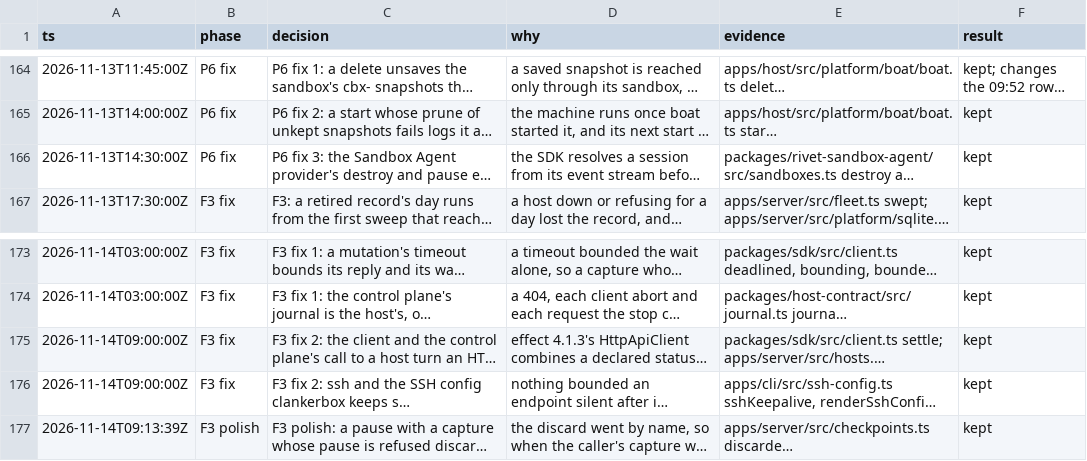
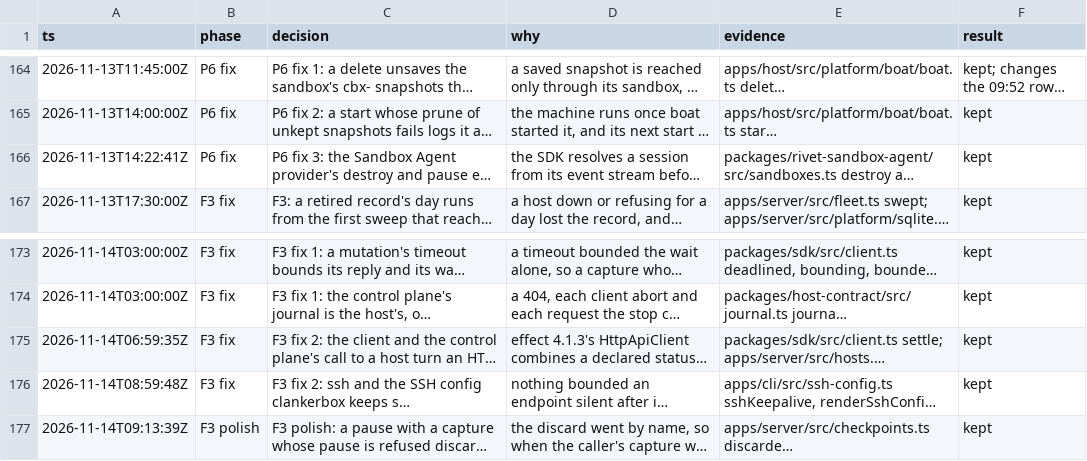
Before and after one commit to gjermundgaraba/clankerbox, a TSV file: docs/design/control-plane-decisions.tsv, drawn as a sheet; only a part is shown, gaps mark what is left out; long unchanged cells end in …; the diff names each change by its address in the sheet, - before the commit and + after, or states it on an @@ line.

```diff
--- a/docs/design/control-plane-decisions.tsv
+++ b/docs/design/control-plane-decisions.tsv
-A166 (ts): 2026-11-13T14:30:00Z
+A166 (ts): 2026-11-13T14:22:41Z
-A175 (ts): 2026-11-14T09:00:00Z
+A175 (ts): 2026-11-14T06:59:35Z
-A176 (ts): 2026-11-14T09:00:00Z
+A176 (ts): 2026-11-14T08:59:48Z
```
Also changed, not shown: 1 other file.
